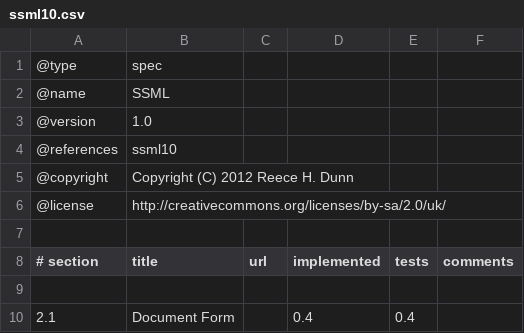
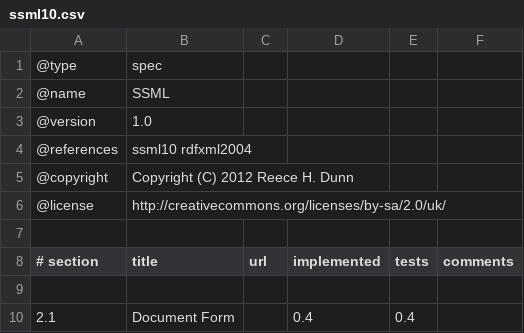
Before and after one commit to rhdunn/cainteoir-engine, a CSV file: docs/implementation-status/ssml10.csv, drawn as a sheet; only a part is shown.

```diff
--- a/docs/implementation-status/ssml10.csv
+++ b/docs/implementation-status/ssml10.csv
@@ -3,3 +3,3 @@
 @version,1.0
-@references,ssml10
+@references,ssml10 rdfxml2004
 @copyright,Copyright (C) 2012 Reece H. Dunn
```
Also changed, not shown: docs/implementation-status/rdfxml.csv, docs/implementation-status/rss10.csv, 3 other files.
